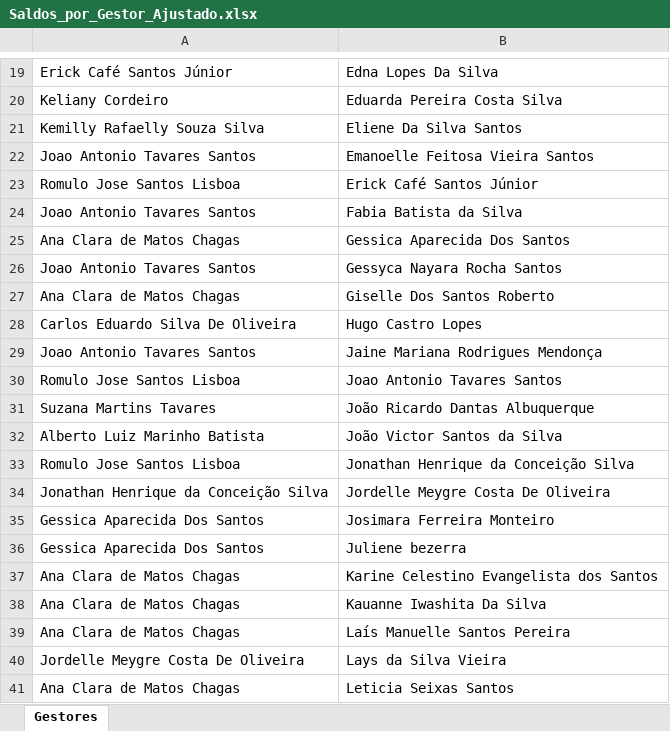
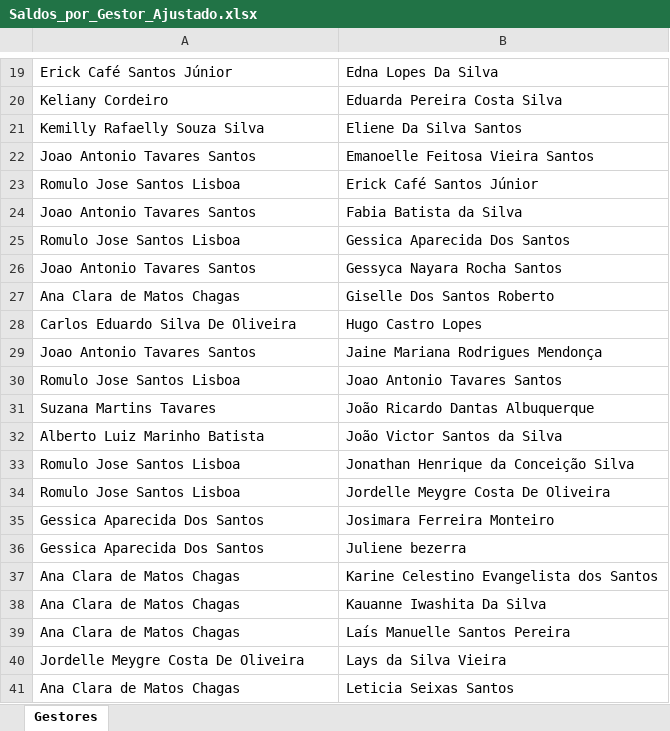
Before and after one commit to alcinadadosti-worspace/relatorioDehours, an Excel workbook: public/Saldos_por_Gestor_Ajustado.xlsx, sheet Gestores, drawn as a sheet; only a part is shown, gaps mark what is left out; values as stored, in another font and other column widths than the file's, no borders; the diff names each change by its address in the sheet, - before the commit and + after, or states it on an @@ line.

```diff
--- a/public/Saldos_por_Gestor_Ajustado.xlsx (sheet Gestores)
+++ b/public/Saldos_por_Gestor_Ajustado.xlsx (sheet Gestores)
-A25: Ana Clara de Matos Chagas
+A25: Romulo Jose Santos Lisboa
-A34: Jonathan Henrique da Conceição Silva
+A34: Romulo Jose Santos Lisboa
```
